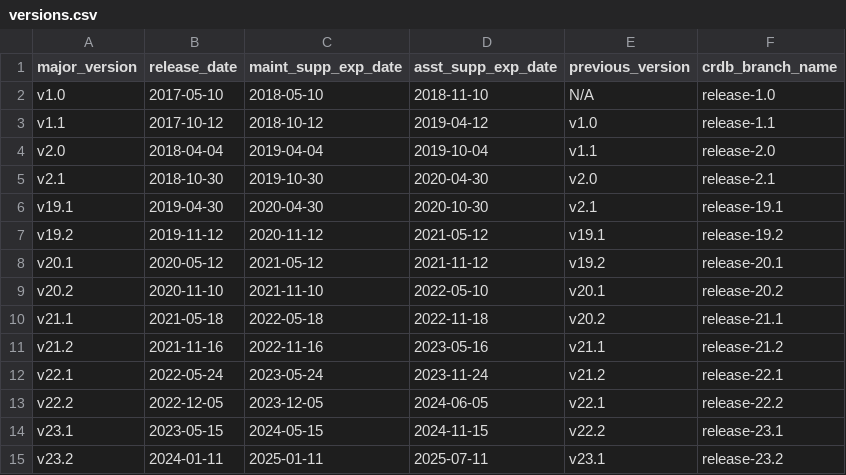
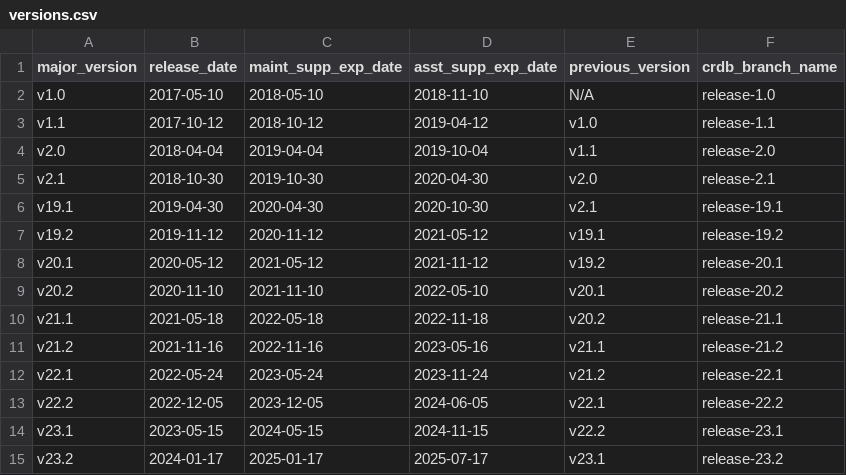
Before and after one commit to cockroachdb/docs, a CSV file: src/current/_data/versions.csv, drawn as a sheet.

```diff
--- a/src/current/_data/versions.csv
+++ b/src/current/_data/versions.csv
@@ -14,2 +14,2 @@ v22.2,2022-12-05,2023-12-05,2024-06-05,v22.1,release-22.2
 v23.1,2023-05-15,2024-05-15,2024-11-15,v22.2,release-23.1
-v23.2,2024-01-11,2025-01-11,2025-07-11,v23.1,release-23.2
+v23.2,2024-01-17,2025-01-17,2025-07-17,v23.1,release-23.2
```
Also changed, not shown: 1 other file.
